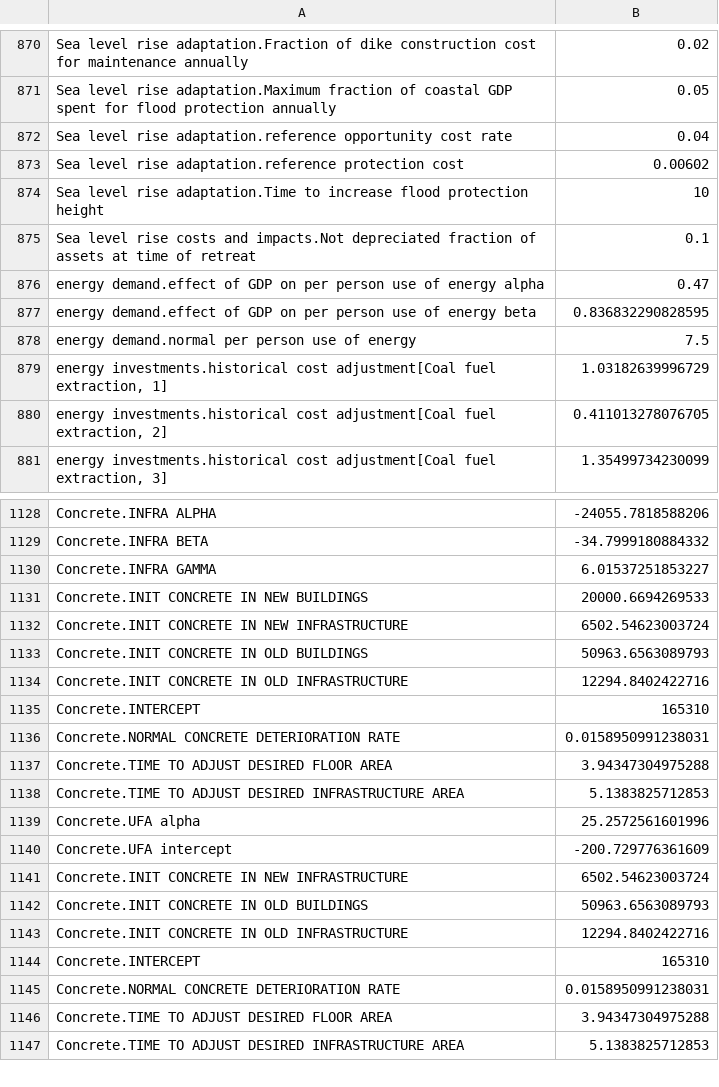
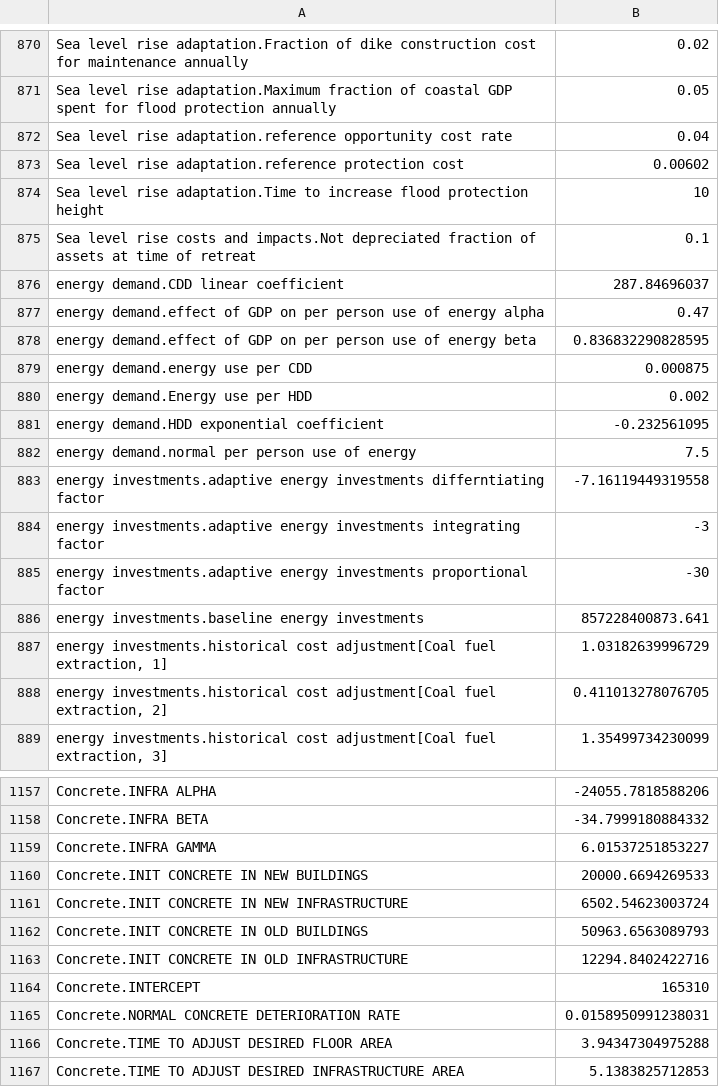
Before and after one commit to BenjaminBlanz/WorldTransFrida-Uncertainty, a CSV file: FRIDAforUncertaintyAnalysis/Data/uncertainty_analysis_paramter_values.csv, drawn as a sheet; only a part is shown, gaps mark what is left out; removed rows and columns are numbered as before the commit, all else as after; the diff covers the shown part only; the diff names each change by its address in the sheet, - before the commit and + after, or states it on an @@ line.

```diff
--- a/FRIDAforUncertaintyAnalysis/Data/uncertainty_analysis_paramter_values.csv
+++ b/FRIDAforUncertaintyAnalysis/Data/uncertainty_analysis_paramter_values.csv
+row 876: energy demand.CDD linear coefficient | 287.84696037
+row 879: energy demand.energy use per CDD | 0.000875
+row 880: energy demand.Energy use per HDD | 0.002
+row 881: energy demand.HDD exponential coefficient | -0.232561095
+row 883: energy investments.adaptive energy investments differntiating factor | -7.16119449319558
+row 884: energy investments.adaptive energy investments integrating factor | -3
+row 885: energy investments.adaptive energy investments proportional factor | -30
+row 886: energy investments.baseline energy investments | 857228400873.641
-row 1132: Concrete.INIT CONCRETE IN NEW INFRASTRUCTURE | 6502.54623003724
-row 1133: Concrete.INIT CONCRETE IN OLD BUILDINGS | 50963.6563089793
-row 1134: Concrete.INIT CONCRETE IN OLD INFRASTRUCTURE | 12294.8402422716
-row 1135: Concrete.INTERCEPT | 165310
-row 1136: Concrete.NORMAL CONCRETE DETERIORATION RATE | 0.0158950991238031
-row 1137: Concrete.TIME TO ADJUST DESIRED FLOOR AREA | 3.94347304975288
-row 1138: Concrete.TIME TO ADJUST DESIRED INFRASTRUCTURE AREA | 5.1383825712853
-row 1139: Concrete.UFA alpha | 25.2572561601996
-row 1140: Concrete.UFA intercept | -200.729776361609
```
Also changed, not shown: 21 added rows elsewhere in this file, 12 other files.
